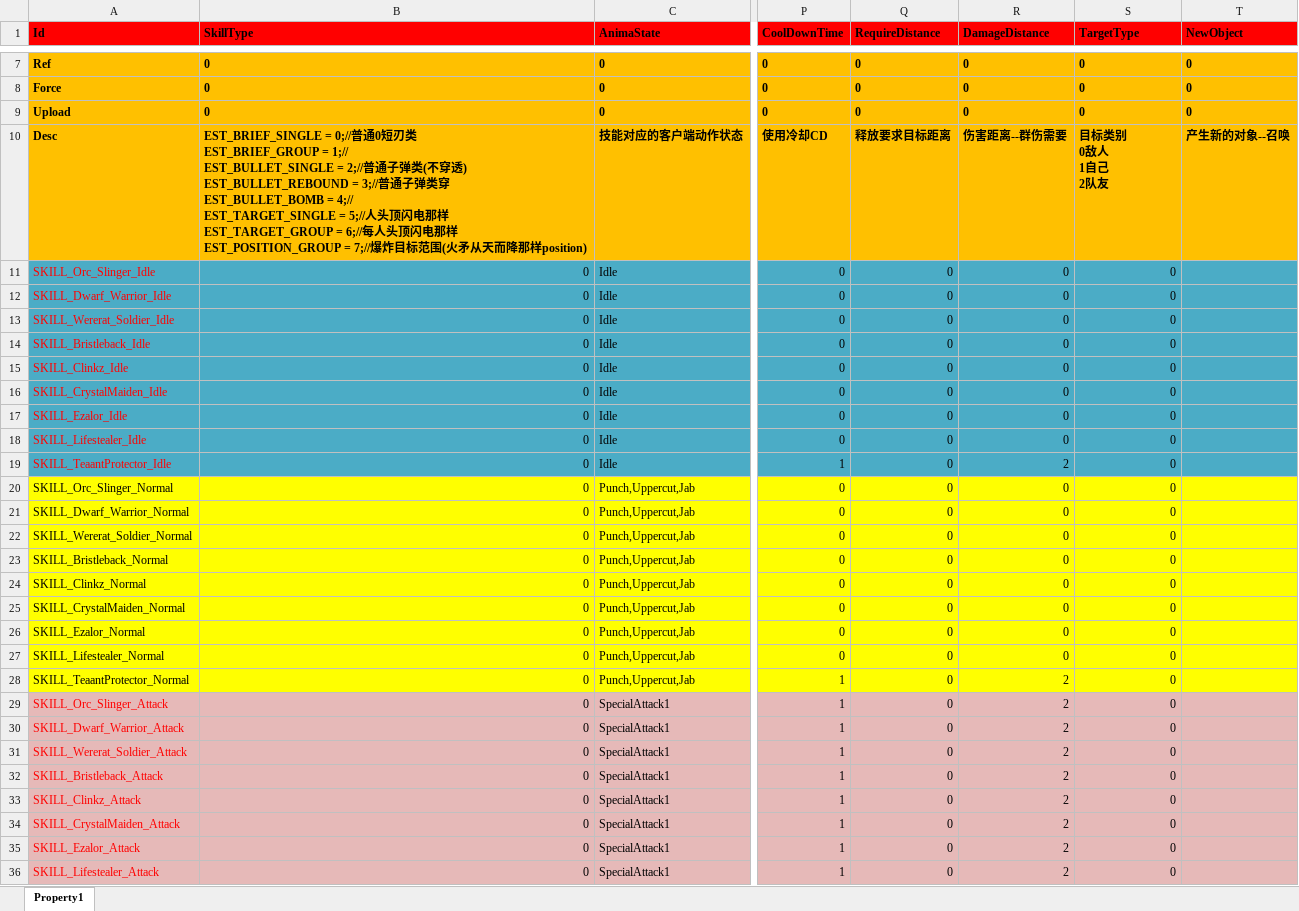
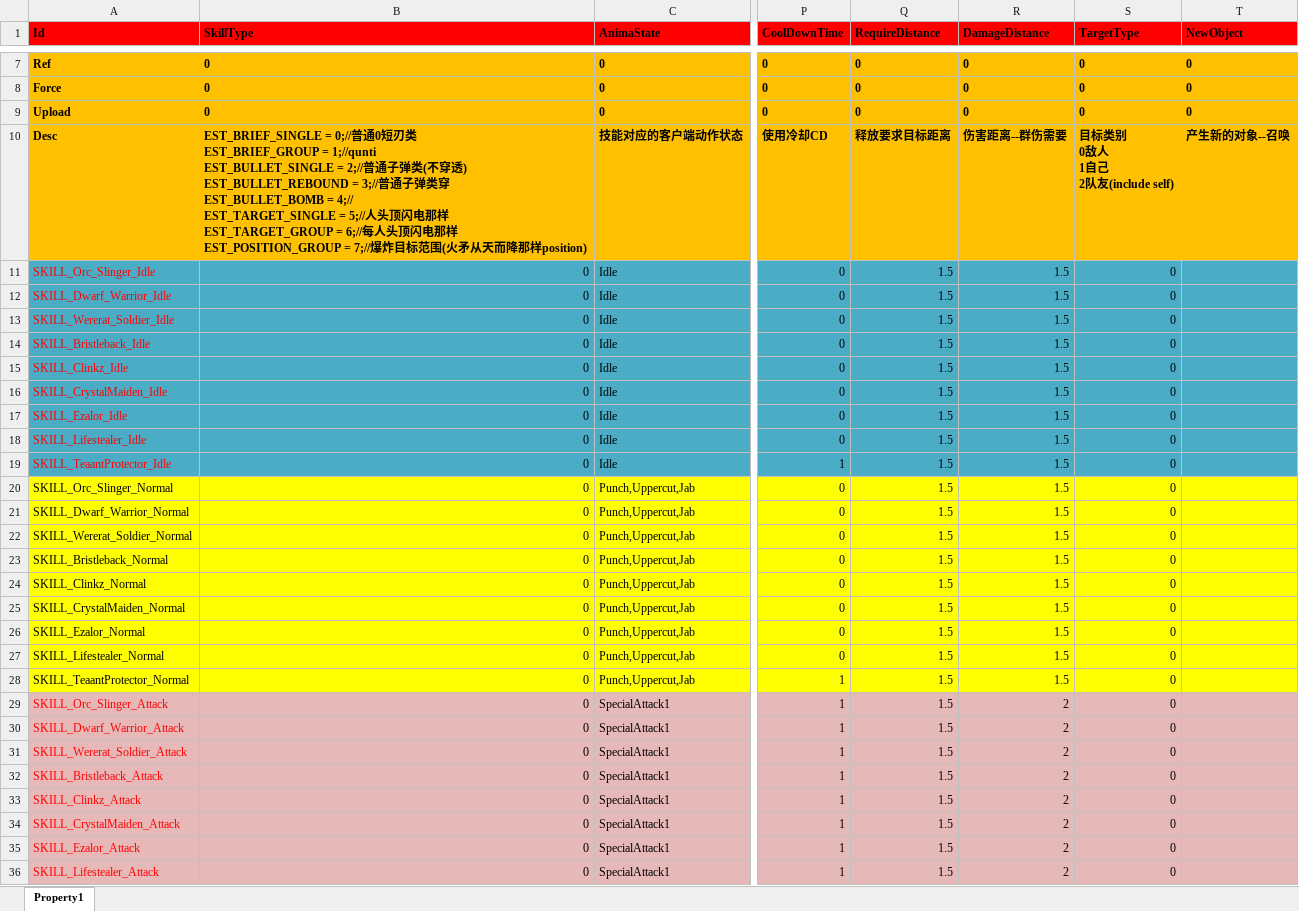
Before and after one commit to hu-81/NoahGameFramee, an Excel workbook: _Out/NFDataCfg/Excel/Skill.xlsx, sheet Property1, drawn as a sheet; only a part is shown, gaps mark what is left out; values as stored, in another font and other column widths than the file's, no borders; ↵ is a line break in a cell; the diff covers the shown part only; the diff names each change by its address in the sheet, - before the commit and + after, or states it on an @@ line.

Commit message:
tag-pos skill distance

```diff
--- a/_Out/NFDataCfg/Excel/Skill.xlsx (sheet Property1)
+++ b/_Out/NFDataCfg/Excel/Skill.xlsx (sheet Property1)
-B10 (SkillType): …EST_BRIEF_GROUP = 1;// ↵ EST_BULLET_SINGLE =…
+B10 (SkillType): …EST_BRIEF_GROUP = 1;//qunti ↵ EST_BULLET_SINGLE =…
-S10 (TargetType): 目标类别 ↵ 0敌人 ↵ 1自己 ↵ 2队友
+S10 (TargetType): 目标类别 ↵ 0敌人 ↵ 1自己 ↵ 2队友(include self)
-Q11:Q36 (RequireDistance): 0
+Q11:Q36 (RequireDistance): 1.5
-R11:R18 (DamageDistance): 0
+R11:R18 (DamageDistance): 1.5
-R19 (DamageDistance): 2
+R19 (DamageDistance): 1.5
-R20:R27 (DamageDistance): 0
+R20:R27 (DamageDistance): 1.5
-R28 (DamageDistance): 2
+R28 (DamageDistance): 1.5
```
Also changed, not shown: 10 edited cells elsewhere in this sheet, _Out/NFDataCfg/Excel/NPC.xlsx, _Out/NFDataCfg/Excel/Player.xlsx, 27 other files.
